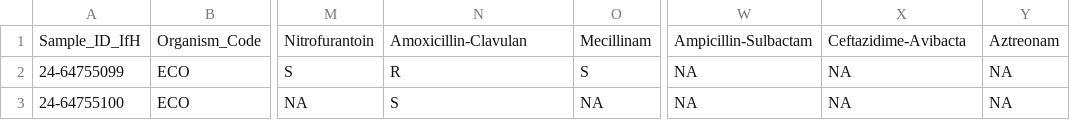
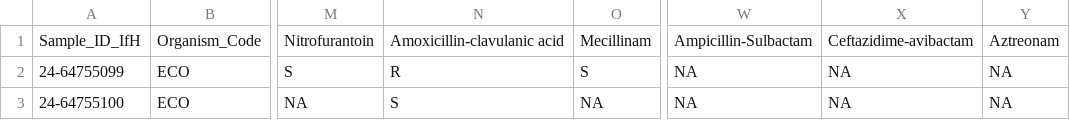
Before and after one commit to IKIM-Essen/WIN-KID, a CSV file: resources/test_output_control/mic_interpreter/UME/vitek_parser_ume.csv, drawn as a sheet; only a part is shown, gaps mark what is left out; the diff names each change by its address in the sheet, - before the commit and + after, or states it on an @@ line.

```diff
--- a/resources/test_output_control/mic_interpreter/UME/vitek_parser_ume.csv
+++ b/resources/test_output_control/mic_interpreter/UME/vitek_parser_ume.csv
-N1: Amoxicillin-Clavulan
+N1: Amoxicillin-clavulanic acid
-X1: Ceftazidime-Avibacta
+X1: Ceftazidime-avibactam
```
Also changed, not shown: resources/settings/translations.csv, resources/test_output_control/vitek_parser_ume/vitek_parser_ume.csv, 1 other file.
